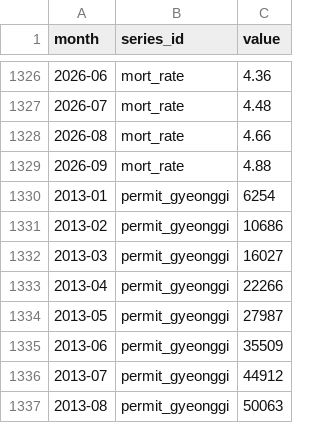
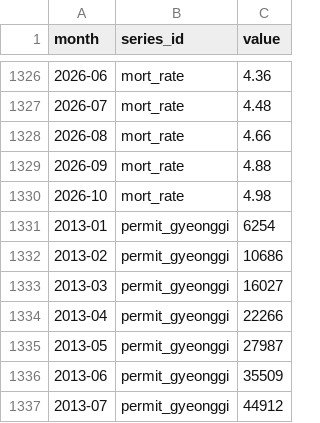
Before and after one commit to GTigerPapa/real_estate, a CSV file: data/macro/ecos_monthly.csv, drawn as a sheet; only a part is shown, gaps mark what is left out; the shorter side is filled out with more unchanged rows; the diff names each change by its address in the sheet, - before the commit and + after, or states it on an @@ line.

```diff
--- a/data/macro/ecos_monthly.csv
+++ b/data/macro/ecos_monthly.csv
+row 1330: 2026-10 | mort_rate | 4.98
```
Also changed, not shown: data/sentiment/datalab_weekly.csv, data/sentiment/search_totals.csv, 4 other files.
